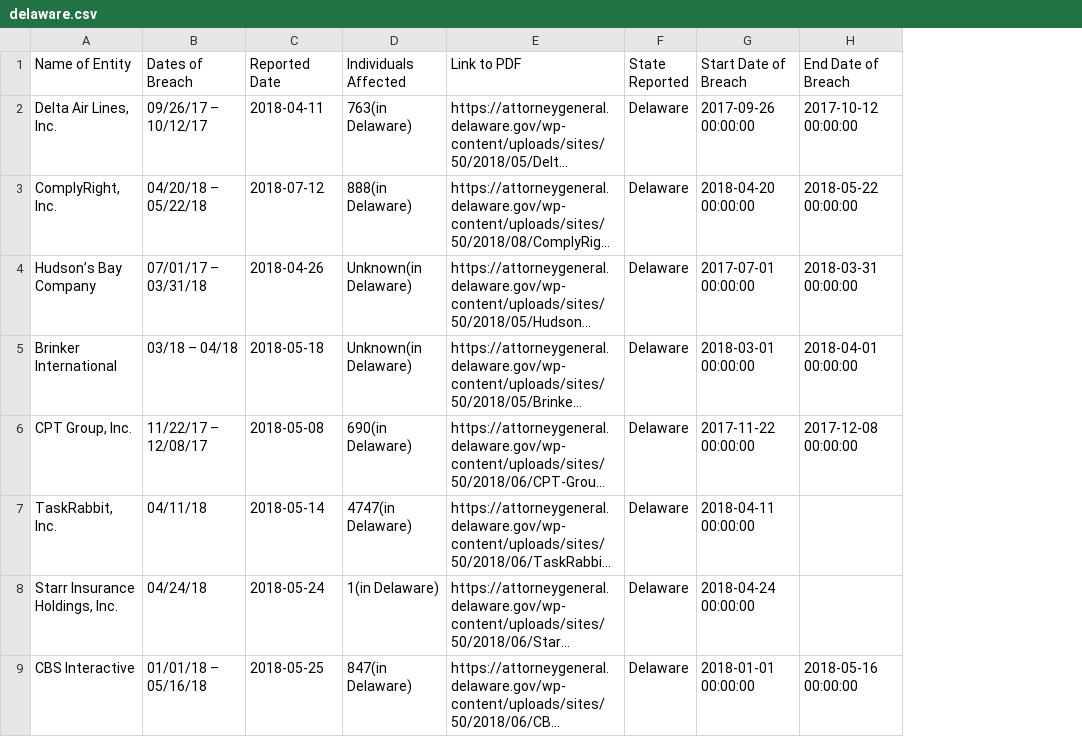
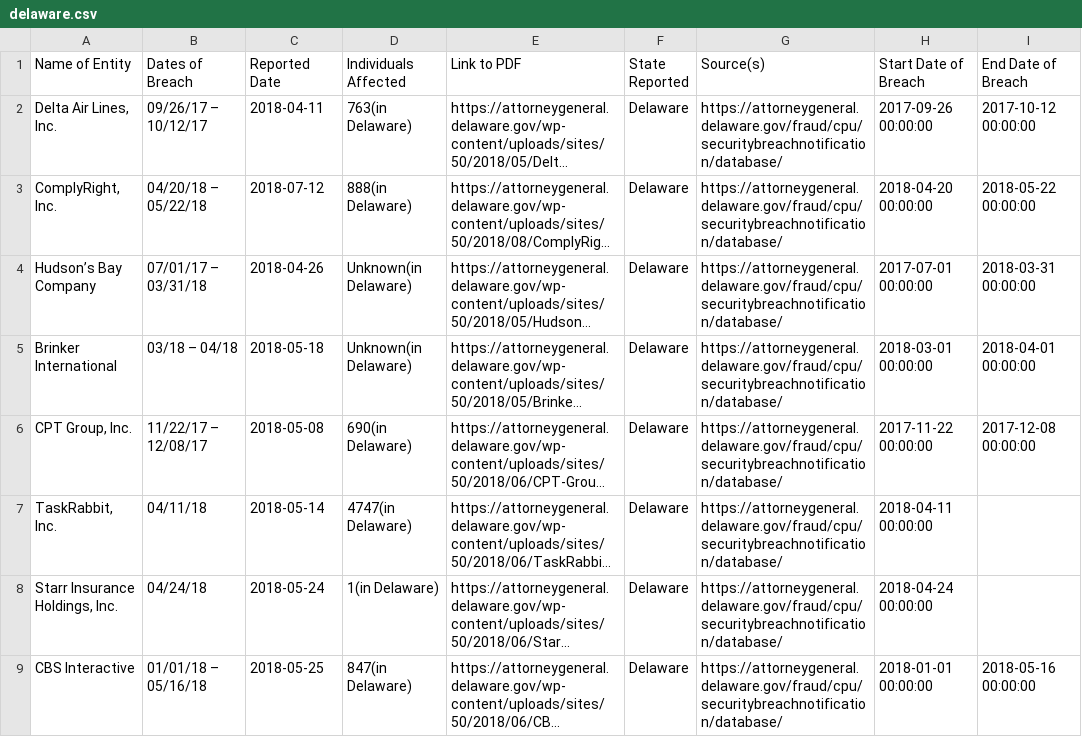
Before and after one commit to rachrich765/SI_485_PRC_Final, a CSV file: delaware.csv, drawn as a sheet; only a part is shown; long unchanged cells end in …; the diff names each change by its address in the sheet, - before the commit and + after, or states it on an @@ line.

Commit message:
added sources

```diff
--- a/delaware.csv
+++ b/delaware.csv
+column G (Source(s)), rows 2-9: all https://attorneygeneral.delaware.gov/fraud/cpu/securitybreachnotification/database/
```
Also changed, not shown: recent.csv, 24 other files.
